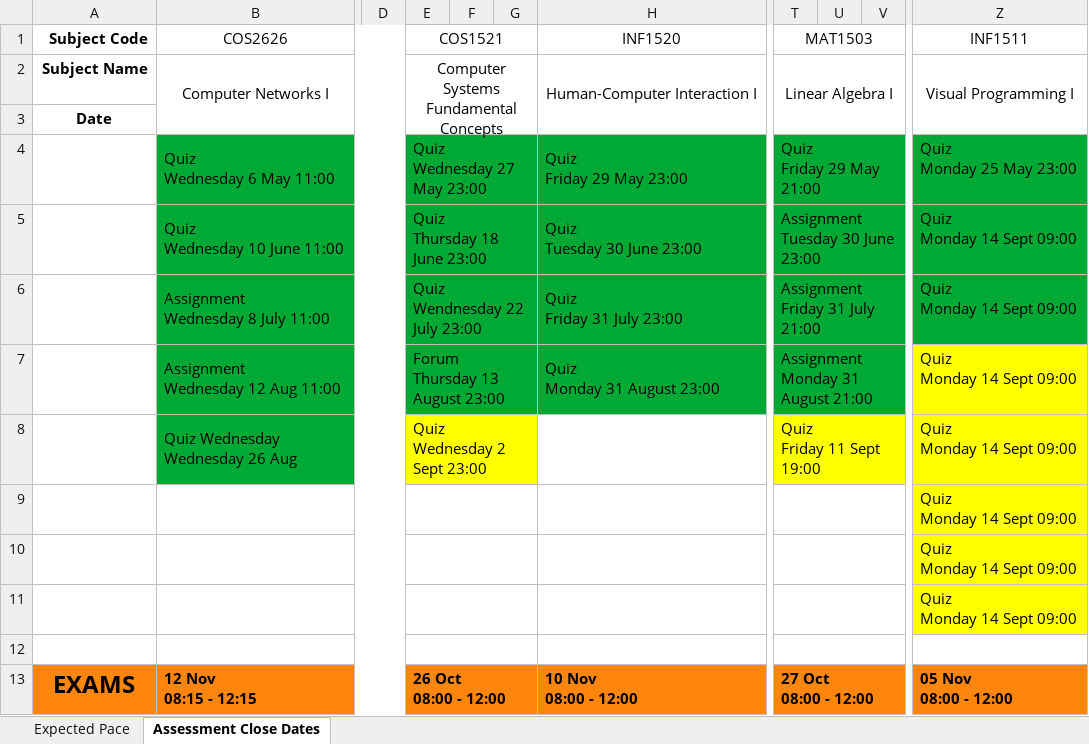
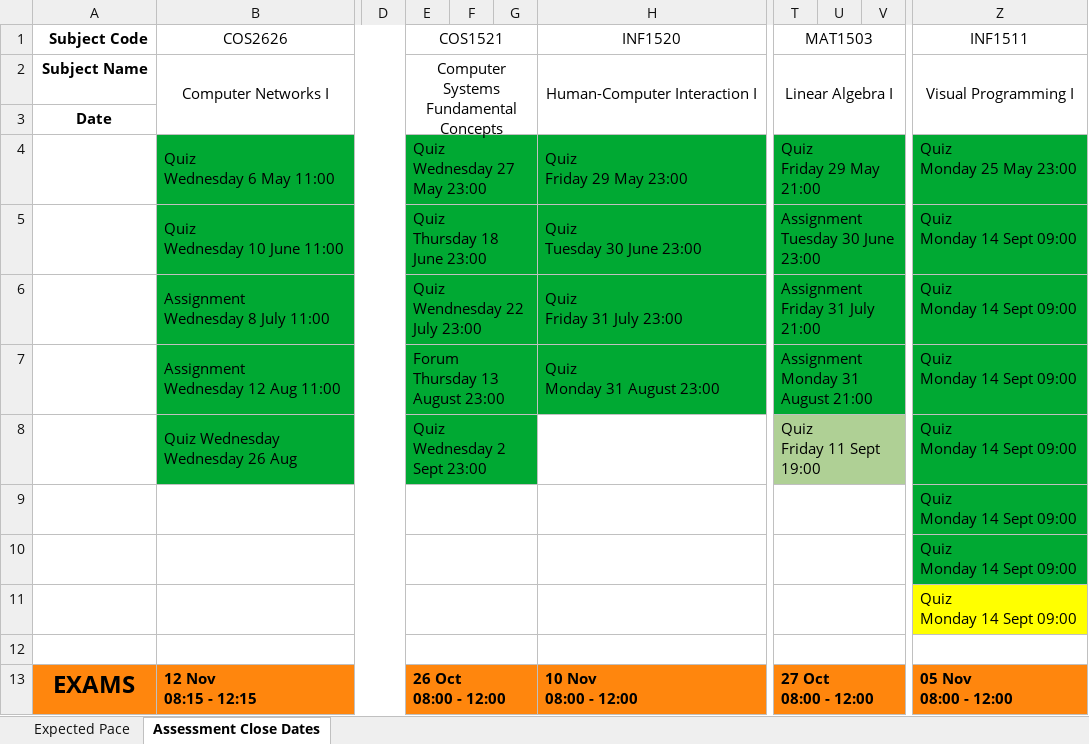
Before and after one commit to SparrowZA/UniSA, an Excel workbook: curriculum.xlsx, sheet Assessment Close Dates, drawn as a sheet; only a part is shown, gaps mark what is left out; values as stored, in another font and other column widths than the file's, no borders; the diff names each change by its address in the sheet, - before the commit and + after, or states it on an @@ line.

```diff
--- a/curriculum.xlsx (sheet Assessment Close Dates)
+++ b/curriculum.xlsx (sheet Assessment Close Dates)
-Z7:Z10 fill: #FFFF00
+Z7:Z10 fill: #00A933
-E8:G8 fill: #FFFF00
+E8:G8 fill: #00A933
-T8:V8 fill: #FFFF00
+T8:V8 fill: #AFD095
```
Also changed, not shown: 1 other file.
